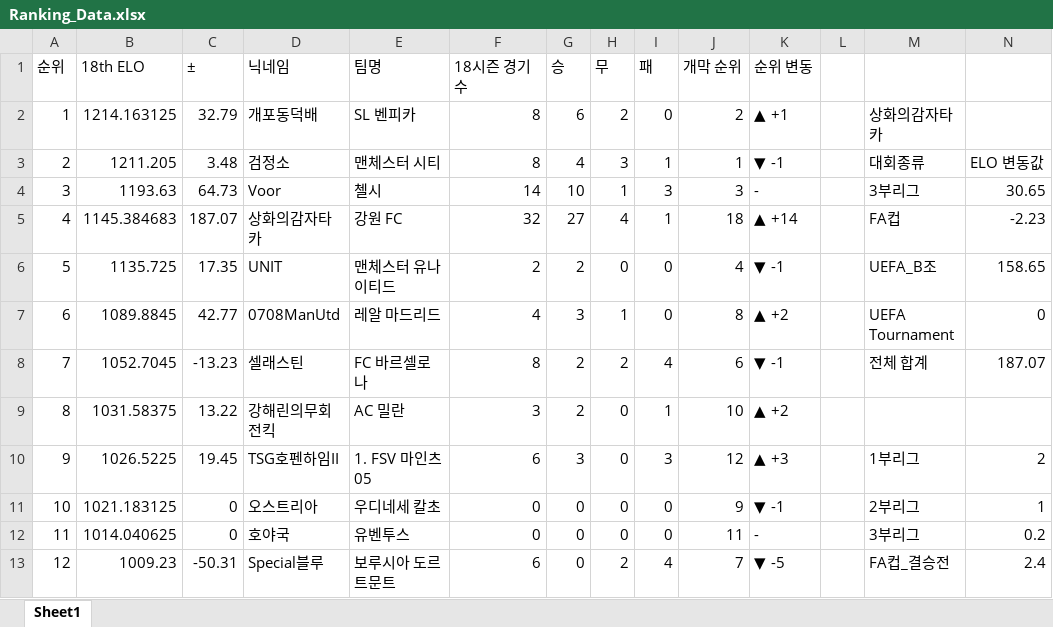
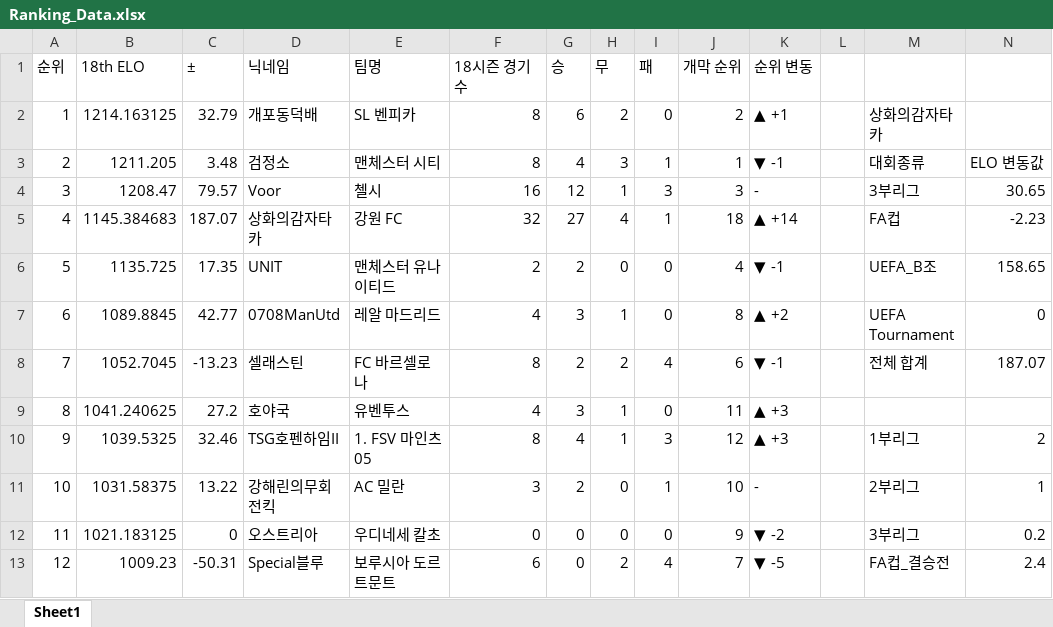
Before and after one commit to xldyxl/all-star-league, an Excel workbook: Ranking_Data.xlsx, sheet Sheet1, drawn as a sheet; only a part is shown; values as stored, in another font and other column widths than the file's, no borders; the diff covers the shown part only; the diff names each change by its address in the sheet, - before the commit and + after, or states it on an @@ line.

```diff
--- a/Ranking_Data.xlsx (sheet Sheet1)
+++ b/Ranking_Data.xlsx (sheet Sheet1)
-B4 (18th ELO): 1193.63
+B4 (18th ELO): 1208.47
-C4 (±): 64.73
+C4 (±): 79.57
-F4 (18시즌 경기 수): 14
+F4 (18시즌 경기 수): 16
-G4 (승): 10
+G4 (승): 12
-B9 (18th ELO): 1031.58375
+B9 (18th ELO): 1041.240625
-C9 (±): 13.22
+C9 (±): 27.2
-D9 (닉네임): 강해린의무회전킥
+D9 (닉네임): 호야국
-E9 (팀명): AC 밀란
+E9 (팀명): 유벤투스
-F9 (18시즌 경기 수): 3
+F9 (18시즌 경기 수): 4
-G9 (승): 2
+G9 (승): 3
-H9:H10 (무): 0
+H9:H10 (무): 1
-I9 (패): 1
+I9 (패): 0
-J9 (개막 순위): 10
+J9 (개막 순위): 11
-K9 (순위 변동): ▲ +2
+K9 (순위 변동): ▲ +3
-B10 (18th ELO): 1026.5225
+B10 (18th ELO): 1039.5325
-C10 (±): 19.45
+C10 (±): 32.46
-F10 (18시즌 경기 수): 6
+F10 (18시즌 경기 수): 8
-G10 (승): 3
+G10 (승): 4
-B11 (18th ELO): 1021.183125
+B11 (18th ELO): 1031.58375
-C11 (±): 0
+C11 (±): 13.22
-D11 (닉네임): 오스트리아
+D11 (닉네임): 강해린의무회전킥
-E11 (팀명): 우디네세 칼초
+E11 (팀명): AC 밀란
-F11 (18시즌 경기 수): 0
+F11 (18시즌 경기 수): 3
-G11 (승): 0
+G11 (승): 2
-I11 (패): 0
+I11 (패): 1
-J11 (개막 순위): 9
+J11 (개막 순위): 10
-K11 (순위 변동): ▼ -1
+K11 (순위 변동): -
-B12 (18th ELO): 1014.040625
+B12 (18th ELO): 1021.183125
-D12 (닉네임): 호야국
+D12 (닉네임): 오스트리아
-E12 (팀명): 유벤투스
+E12 (팀명): 우디네세 칼초
-J12 (개막 순위): 11
+J12 (개막 순위): 9
-K12 (순위 변동): -
+K12 (순위 변동): ▼ -2
```
Also changed, not shown: 98 edited cells elsewhere in this sheet, API데이터_경기_득점_및_도움_기록.xlsx, 12 other files.
